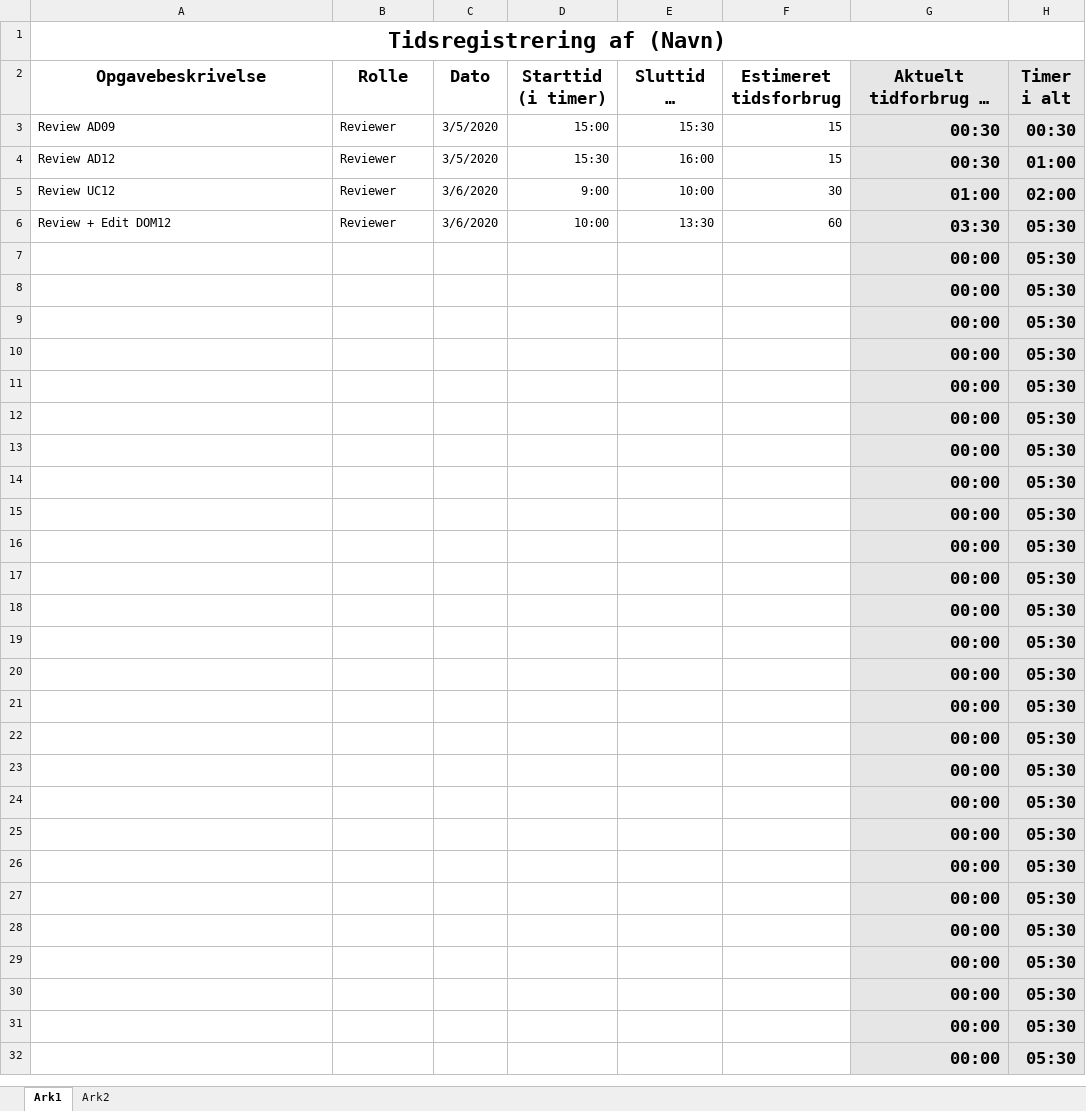
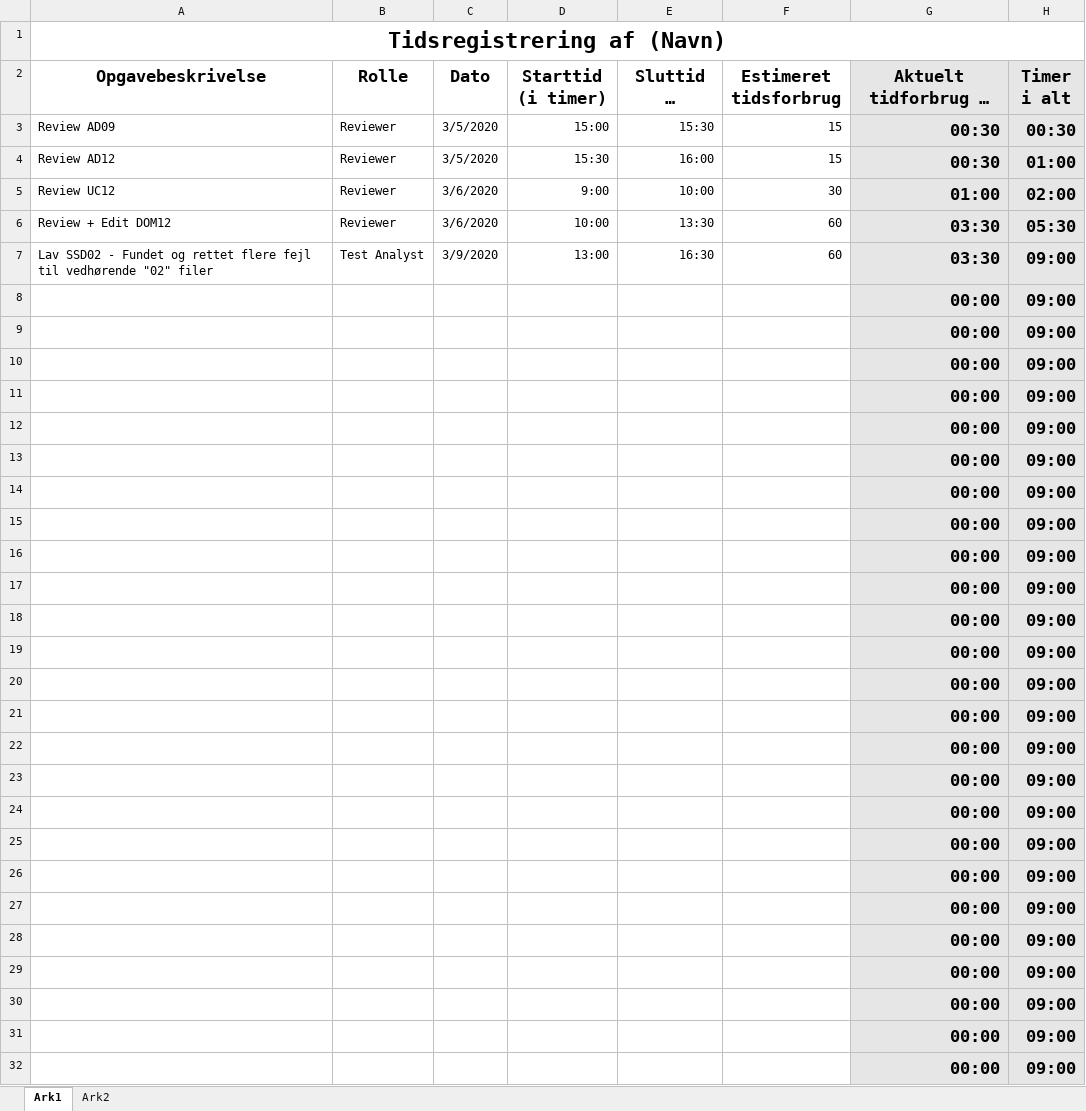
Before and after one commit to zealand-andp/HoeKulator, an Excel workbook: 08 Project Management/Tidsregistrering/PM21 Tidsregistrering for Lukas.xlsx, sheet Ark1, drawn as a sheet; long unchanged cells end in …; values as stored, in another font and other column widths than the file's, no borders; charts and pictures not drawn; removed rows and columns are numbered as before the commit, all else as after; the diff names each change by its address in the sheet, - before the commit and + after, or states it on an @@ line.

Commit message:
Update PM21 Tidsregistrering for Lukas.xlsx

```diff
--- a/08 Project Management/Tidsregistrering/PM21 Tidsregistrering for Lukas.xlsx (sheet Ark1)
+++ b/08 Project Management/Tidsregistrering/PM21 Tidsregistrering for Lukas.xlsx (sheet Ark1)
-row 7:  |  |  |  |  |  | 00:00 | 05:30
+row 7: Lav SSD02 - Fundet og rettet flere fejl til vedhørende "02" filer | Test Analyst | 3/9/2020 | 13:00 | 16:30 | 60 | 03:30 | 09:00
-H8:H32 (Timer i alt): 05:30
+H8:H32 (Timer i alt): 09:00
```
